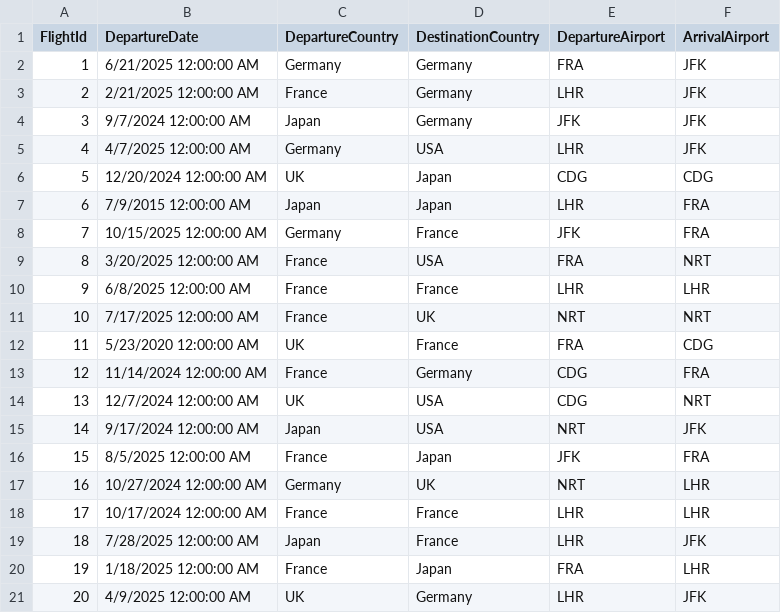
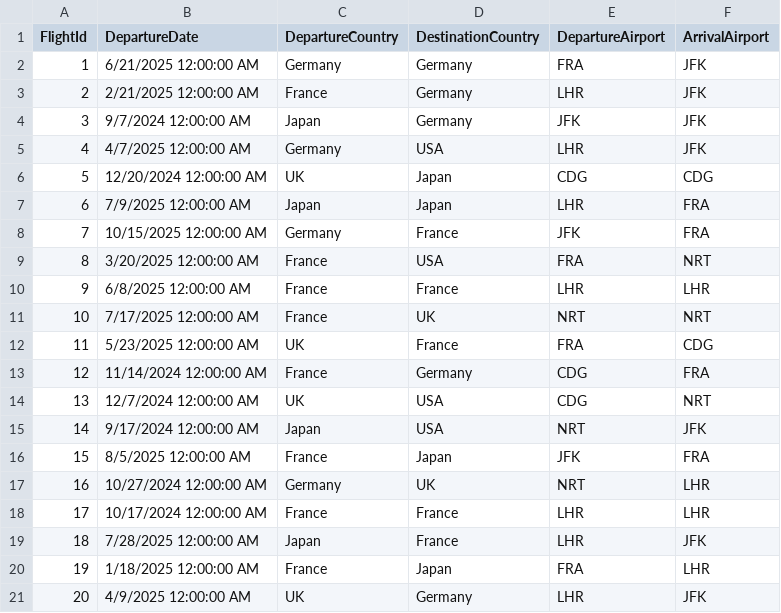
Before and after one commit to amroee2/AirportTicketBookingSystem, a CSV file: AirportTicketBookingSystem/Airport Repository/flights.csv, drawn as a sheet.

Commit message:
Update flights.csv

```diff
--- a/AirportTicketBookingSystem/Airport Repository/flights.csv
+++ b/AirportTicketBookingSystem/Airport Repository/flights.csv
@@ -6,3 +6,3 @@ FlightId,DepartureDate,DepartureCountry,DestinationCountry,DepartureAirport,Arri
 5,12/20/2024 12:00:00 AM,UK,Japan,CDG,CDG
-6,7/9/2015 12:00:00 AM,Japan,Japan,LHR,FRA
+6,7/9/2025 12:00:00 AM,Japan,Japan,LHR,FRA
 7,10/15/2025 12:00:00 AM,Germany,France,JFK,FRA
@@ -11,3 +11,3 @@ FlightId,DepartureDate,DepartureCountry,DestinationCountry,DepartureAirport,Arri
 10,7/17/2025 12:00:00 AM,France,UK,NRT,NRT
-11,5/23/2020 12:00:00 AM,UK,France,FRA,CDG
+11,5/23/2025 12:00:00 AM,UK,France,FRA,CDG
 12,11/14/2024 12:00:00 AM,France,Germany,CDG,FRA
```
